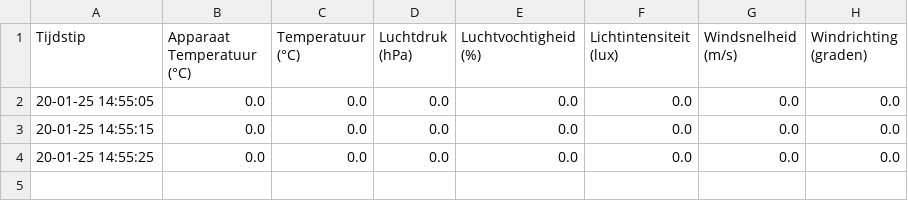
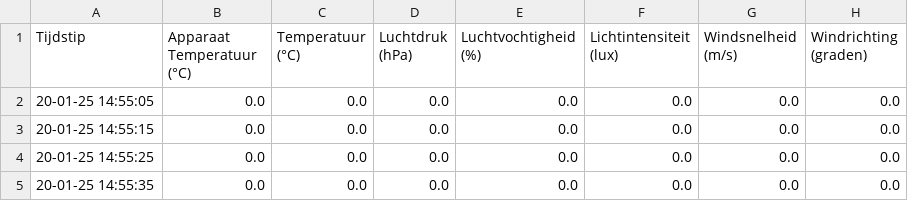
Before and after one commit to JohnaaQS/winddata, a CSV file: weather_data.csv, drawn as a sheet; the diff names each change by its address in the sheet, - before the commit and + after, or states it on an @@ line.

Commit message:
Update weather data: 20-01-25 14:55:35

```diff
--- a/weather_data.csv
+++ b/weather_data.csv
+row 5: 20-01-25 14:55:35 | 0.0 | 0.0 | 0.0 | 0.0 | 0.0 | 0.0 | 0.0
```
